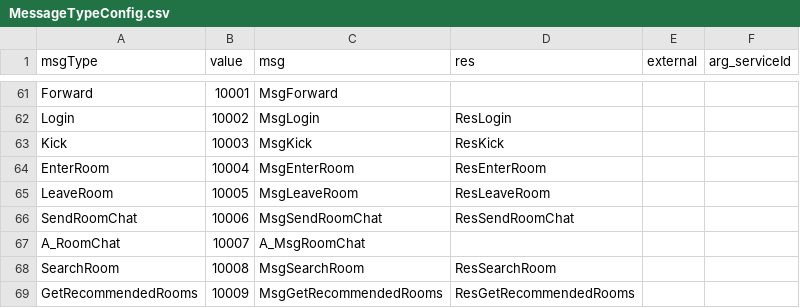
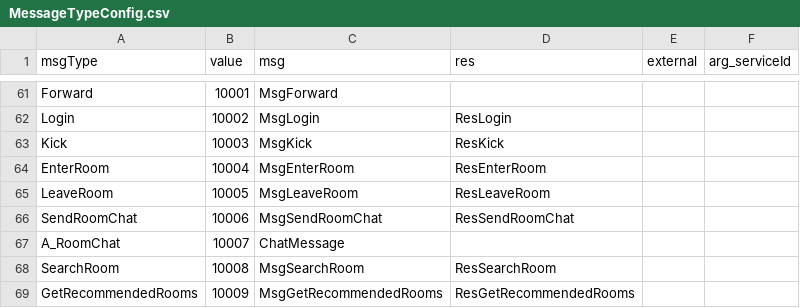
Before and after one commit to qcwgithub/server_f, a CSV file: CodeGen/MessageTypeConfig.csv, drawn as a sheet; only a part is shown, gaps mark what is left out.

Commit message:
ChatMessage!!!

```diff
--- a/CodeGen/MessageTypeConfig.csv
+++ b/CodeGen/MessageTypeConfig.csv
@@ -66,3 +66,3 @@ LeaveRoom,10005,MsgLeaveRoom,ResLeaveRoom,,
 SendRoomChat,10006,MsgSendRoomChat,ResSendRoomChat,,
-A_RoomChat,10007,A_MsgRoomChat,,,
+A_RoomChat,10007,ChatMessage,,,
 SearchRoom,10008,MsgSearchRoom,ResSearchRoom,,
```
Also changed, not shown: 15 other files.
